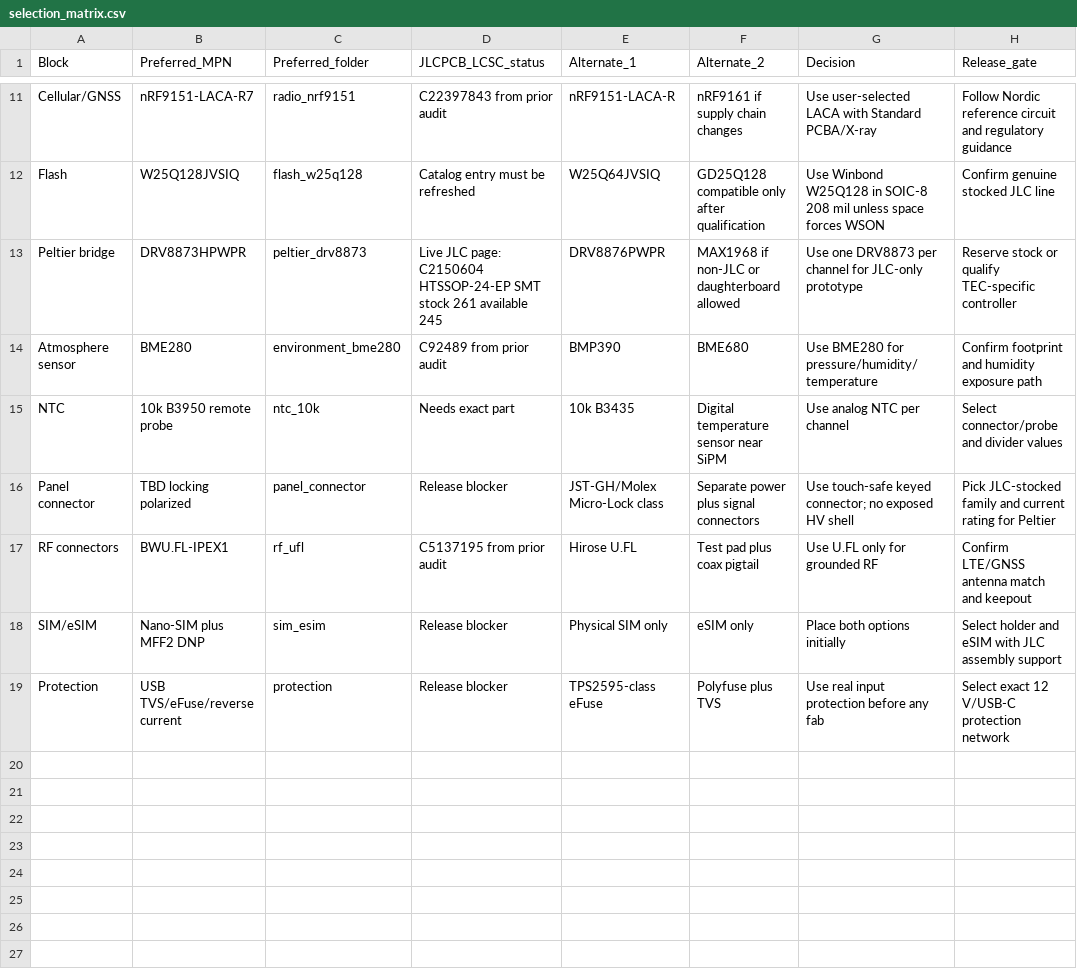
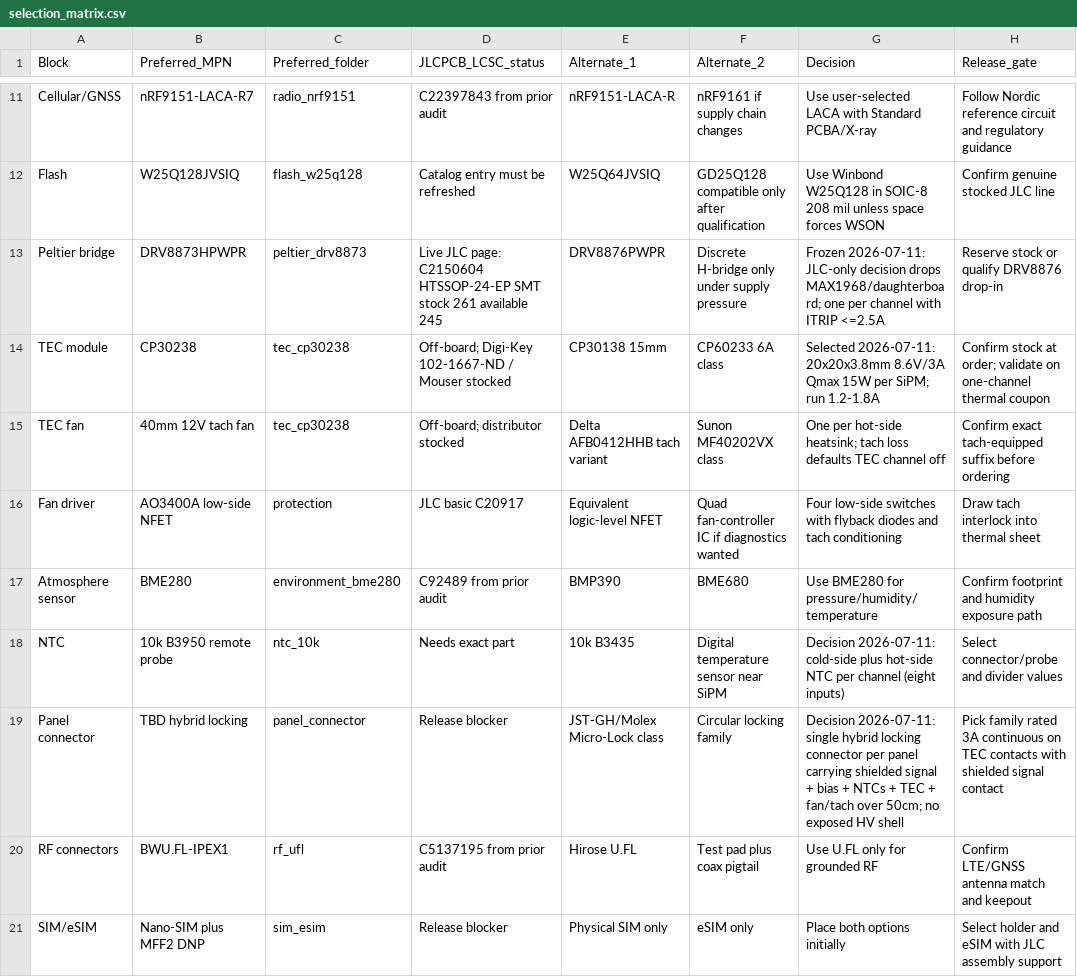
Before and after one commit to muonTelescope/muon3, a CSV file: pcb/parts/selection_matrix.csv, drawn as a sheet; only a part is shown, gaps mark what is left out; the shorter side is filled out with more unchanged rows.

```diff
--- a/pcb/parts/selection_matrix.csv
+++ b/pcb/parts/selection_matrix.csv
@@ -12,6 +12,9 @@ Cellular/GNSS,nRF9151-LACA-R7,radio_nrf9151,C22397843 from prior audit,nRF9151-L
 Flash,W25Q128JVSIQ,flash_w25q128,Catalog entry must be refreshed,W25Q64JVSIQ,GD25Q128 compatible only after qualification,Use Winbond W25Q128 in SOIC-8 208 mil unless space forces WSON,Confirm genuine stocked JLC line
-Peltier bridge,DRV8873HPWPR,peltier_drv8873,Live JLC page: C2150604 HTSSOP-24-EP SMT stock 261 available 245,DRV8876PWPR,MAX1968 if non-JLC or daughterboard allowed,Use one DRV8873 per channel for JLC-only prototype,Reserve stock or qualify TEC-specific controller
+Peltier bridge,DRV8873HPWPR,peltier_drv8873,Live JLC page: C2150604 HTSSOP-24-EP SMT stock 261 available 245,DRV8876PWPR,Discrete H-bridge only under supply pressure,Frozen 2026-07-11: JLC-only decision drops MAX1968/daughterboard; one per channel with ITRIP <=2.5A,Reserve stock or qualify DRV8876 drop-in
+TEC module,CP30238,tec_cp30238,Off-board; Digi-Key 102-1667-ND / Mouser stocked,CP30138 15mm,CP60233 6A class,Selected 2026-07-11: 20x20x3.8mm 8.6V/3A Qmax 15W per SiPM; run 1.2-1.8A,Confirm stock at order; validate on one-channel thermal coupon
+TEC fan,40mm 12V tach fan,tec_cp30238,Off-board; distributor stocked,Delta AFB0412HHB tach variant,Sunon MF40202VX class,One per hot-side heatsink; tach loss defaults TEC channel off,Confirm exact tach-equipped suffix before ordering
+Fan driver,AO3400A low-side NFET,protection,JLC basic C20917,Equivalent logic-level NFET,Quad fan-controller IC if diagnostics wanted,Four low-side switches with flyback diodes and tach conditioning,Draw tach interlock into thermal sheet
 Atmosphere sensor,BME280,environment_bme280,C92489 from prior audit,BMP390,BME680,Use BME280 for pressure/humidity/temperature,Confirm footprint and humidity exposure path
-NTC,10k B3950 remote probe,ntc_10k,Needs exact part,10k B3435,Digital temperature sensor near SiPM,Use analog NTC per channel,Select connector/probe and divider values
-Panel connector,TBD locking polarized,panel_connector,Release blocker,JST-GH/Molex Micro-Lock class,Separate power plus signal connectors,Use touch-safe keyed connector; no exposed HV shell,Pick JLC-stocked family and current rating for Peltier
+NTC,10k B3950 remote probe,ntc_10k,Needs exact part,10k B3435,Digital temperature sensor near SiPM,Decision 2026-07-11: cold-side plus hot-side NTC per channel (eight inputs),Select connector/probe and divider values
+Panel connector,TBD hybrid locking,panel_connector,Release blocker,JST-GH/Molex Micro-Lock class,Circular locking family,Decision 2026-07-11: single hybrid locking connector per panel carrying shielded signal + bias + NTCs + TEC + fan/tach over 50cm; no exposed HV shell,Pick family rated 3A continuous on TEC contacts with shielded signal contact
 RF connectors,BWU.FL-IPEX1,rf_ufl,C5137195 from prior audit,Hirose U.FL,Test pad plus coax pigtail,Use U.FL only for grounded RF,Confirm LTE/GNSS antenna match and keepout
```
Also changed, not shown: pcb/bom.csv, 9 other files.
